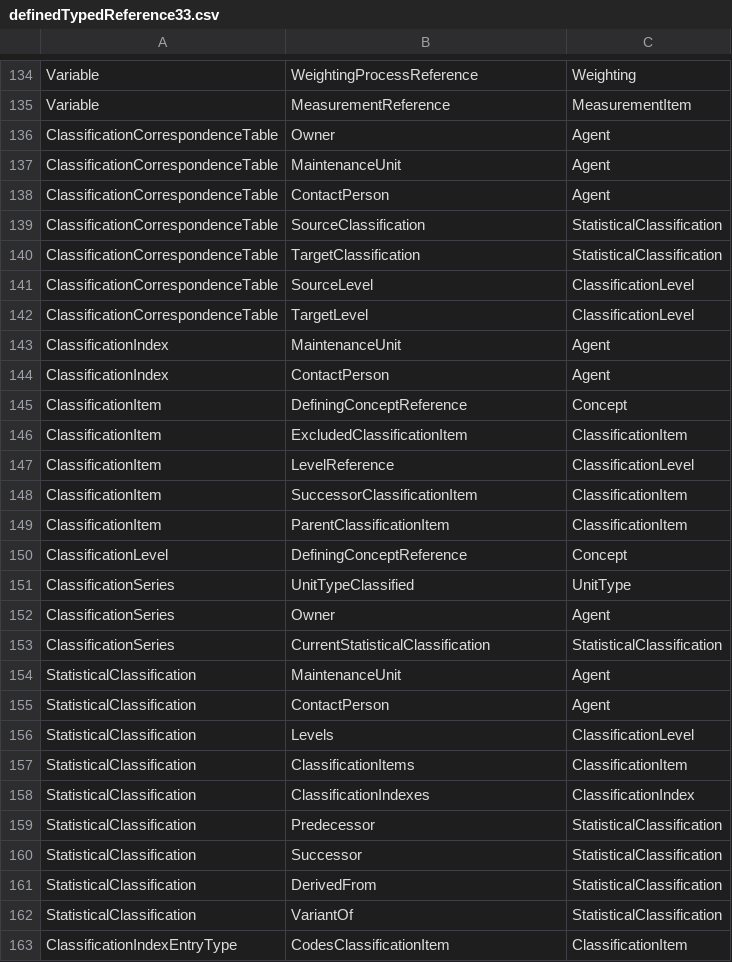
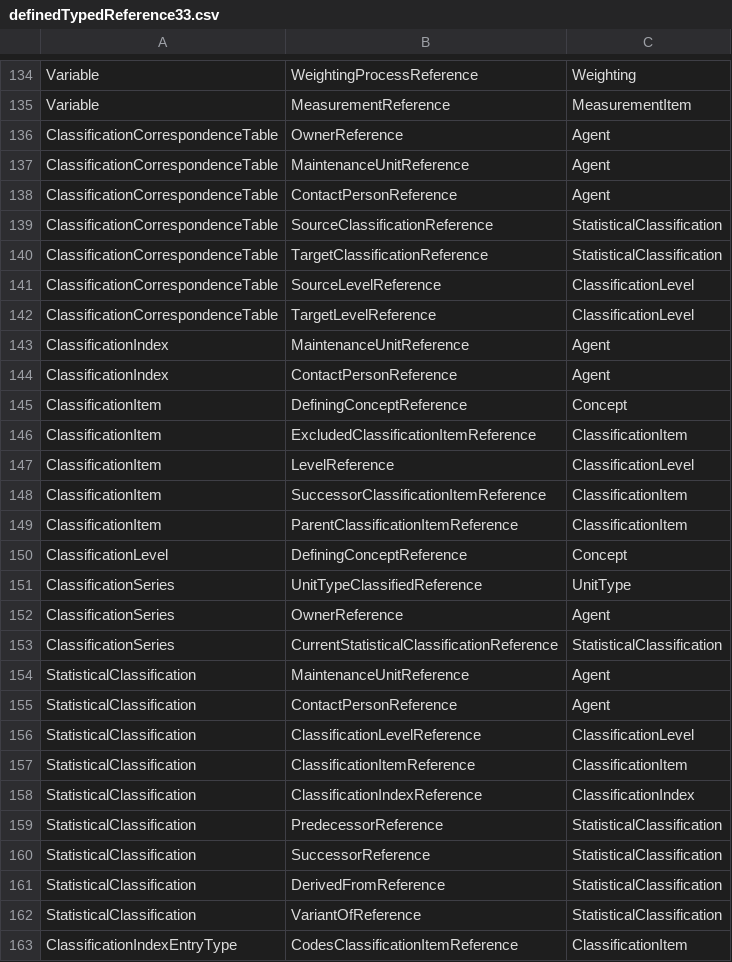
Before and after one commit to Colectica/DdiToCogs, a CSV file: DdiToCogs/definedTypedReference33.csv, drawn as a sheet; only a part is shown, gaps mark what is left out; the diff covers the shown part only.

Commit message:
3.3 typed reference updates

```diff
--- a/DdiToCogs/definedTypedReference33.csv
+++ b/DdiToCogs/definedTypedReference33.csv
@@ -135,29 +135,29 @@ Variable,WeightingProcessReference,Weighting
 Variable,MeasurementReference,MeasurementItem
-ClassificationCorrespondenceTable,Owner,Agent
-ClassificationCorrespondenceTable,MaintenanceUnit,Agent
-ClassificationCorrespondenceTable,ContactPerson,Agent
-ClassificationCorrespondenceTable,SourceClassification,StatisticalClassification
-ClassificationCorrespondenceTable,TargetClassification,StatisticalClassification
-ClassificationCorrespondenceTable,SourceLevel,ClassificationLevel
-ClassificationCorrespondenceTable,TargetLevel,ClassificationLevel
-ClassificationIndex,MaintenanceUnit,Agent
-ClassificationIndex,ContactPerson,Agent
+ClassificationCorrespondenceTable,OwnerReference,Agent
+ClassificationCorrespondenceTable,MaintenanceUnitReference,Agent
+ClassificationCorrespondenceTable,ContactPersonReference,Agent
+ClassificationCorrespondenceTable,SourceClassificationReference,StatisticalClassification
+ClassificationCorrespondenceTable,TargetClassificationReference,StatisticalClassification
+ClassificationCorrespondenceTable,SourceLevelReference,ClassificationLevel
+ClassificationCorrespondenceTable,TargetLevelReference,ClassificationLevel
+ClassificationIndex,MaintenanceUnitReference,Agent
+ClassificationIndex,ContactPersonReference,Agent
 ClassificationItem,DefiningConceptReference,Concept
-ClassificationItem,ExcludedClassificationItem,ClassificationItem
+ClassificationItem,ExcludedClassificationItemReference,ClassificationItem
 ClassificationItem,LevelReference,ClassificationLevel
-ClassificationItem,SuccessorClassificationItem,ClassificationItem
-ClassificationItem,ParentClassificationItem,ClassificationItem
+ClassificationItem,SuccessorClassificationItemReference,ClassificationItem
+ClassificationItem,ParentClassificationItemReference,ClassificationItem
 ClassificationLevel,DefiningConceptReference,Concept
-ClassificationSeries,UnitTypeClassified,UnitType
-ClassificationSeries,Owner,Agent
-ClassificationSeries,CurrentStatisticalClassification,StatisticalClassification
-StatisticalClassification,MaintenanceUnit,Agent
-StatisticalClassification,ContactPerson,Agent
-StatisticalClassification,Levels,ClassificationLevel
-StatisticalClassification,ClassificationItems,ClassificationItem
-StatisticalClassification,ClassificationIndexes,ClassificationIndex
-StatisticalClassification,Predecessor,StatisticalClassification
-StatisticalClassification,Successor,StatisticalClassification
-StatisticalClassification,DerivedFrom,StatisticalClassification
-StatisticalClassification,VariantOf,StatisticalClassification
-ClassificationIndexEntryType,CodesClassificationItem,ClassificationItem
+ClassificationSeries,UnitTypeClassifiedReference,UnitType
+ClassificationSeries,OwnerReference,Agent
+ClassificationSeries,CurrentStatisticalClassificationReference,StatisticalClassification
+StatisticalClassification,MaintenanceUnitReference,Agent
+StatisticalClassification,ContactPersonReference,Agent
+StatisticalClassification,ClassificationLevelReference,ClassificationLevel
+StatisticalClassification,ClassificationItemReference,ClassificationItem
+StatisticalClassification,ClassificationIndexReference,ClassificationIndex
+StatisticalClassification,PredecessorReference,StatisticalClassification
+StatisticalClassification,SuccessorReference,StatisticalClassification
+StatisticalClassification,DerivedFromReference,StatisticalClassification
+StatisticalClassification,VariantOfReference,StatisticalClassification
+ClassificationIndexEntryType,CodesClassificationItemReference,ClassificationItem
```
Also changed, not shown: 11 added rows and 2 edited cells elsewhere in this file, 1 other file.
